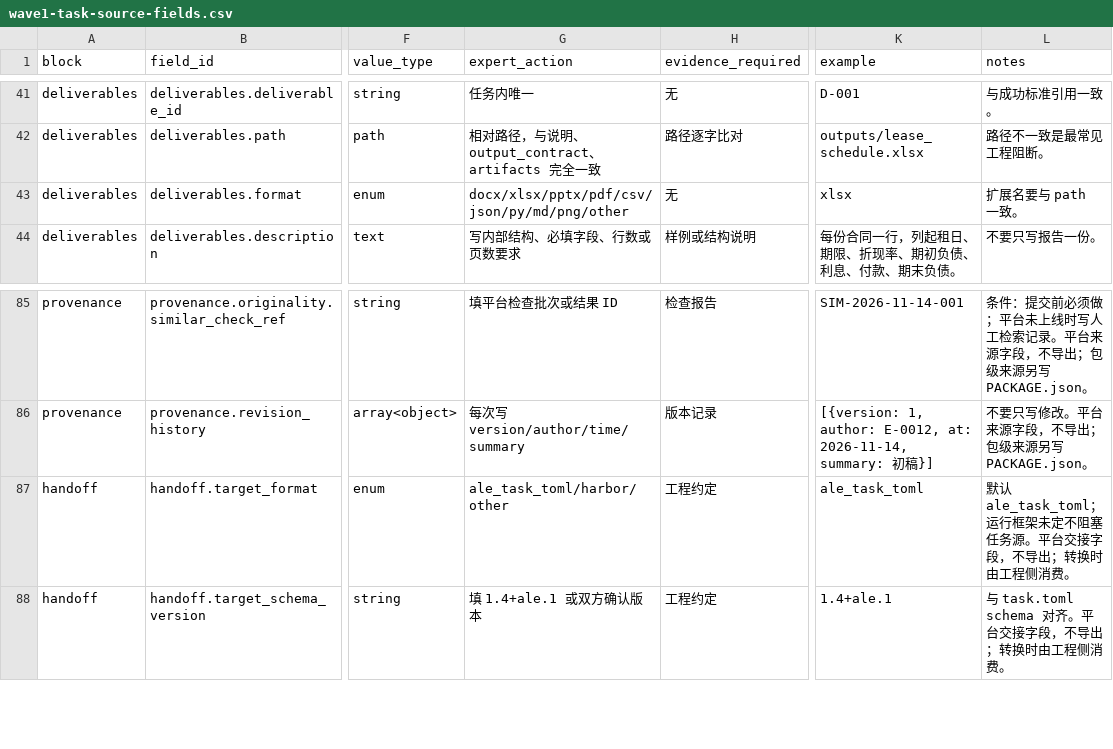
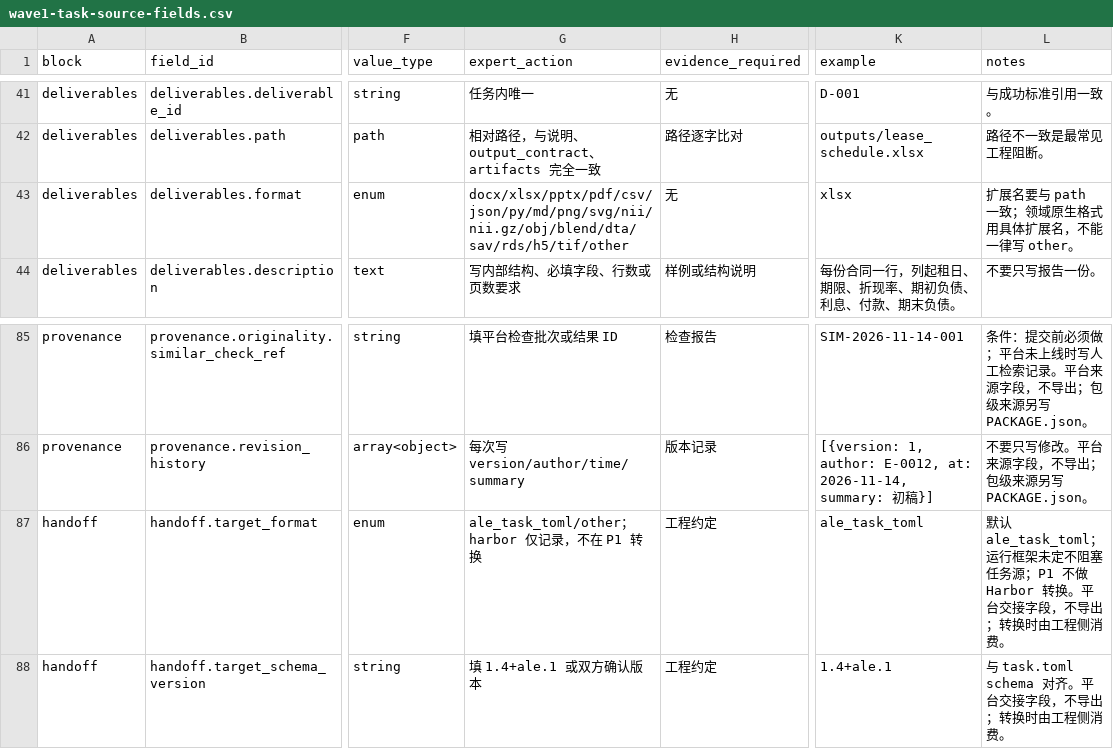
Before and after one commit to Luckydajiupro/ale-500-design, a CSV file: docs/data/wave1-task-source-fields.csv, drawn as a sheet; only a part is shown, gaps mark what is left out; the diff names each change by its address in the sheet, - before the commit and + after, or states it on an @@ line.

```diff
--- a/docs/data/wave1-task-source-fields.csv
+++ b/docs/data/wave1-task-source-fields.csv
-G43 (expert_action): docx/xlsx/pptx/pdf/csv/json/py/md/png/other
+G43 (expert_action): docx/xlsx/pptx/pdf/csv/json/py/md/png/svg/nii/nii.gz/obj/blend/dta/sav/rds/h5/tif/other
-L43 (notes): 扩展名要与 path 一致。
+L43 (notes): 扩展名要与 path 一致；领域原生格式用具体扩展名，不能一律写 other。
-G87 (expert_action): ale_task_toml/harbor/other
+G87 (expert_action): ale_task_toml/other；harbor 仅记录，不在 P1 转换
-L87 (notes): …塞任务源。平台交…
+L87 (notes): …塞任务源；P1 不做 Harbor 转换。平台交…
```
Also changed, not shown: docs/data/wave1-submission-checklist.csv, 1 other file.
